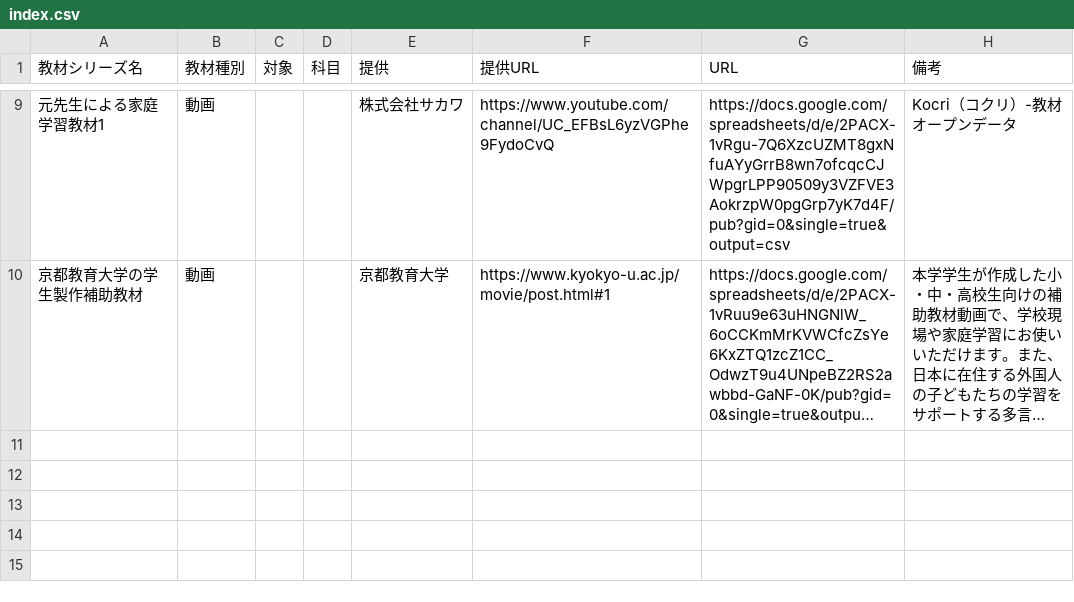
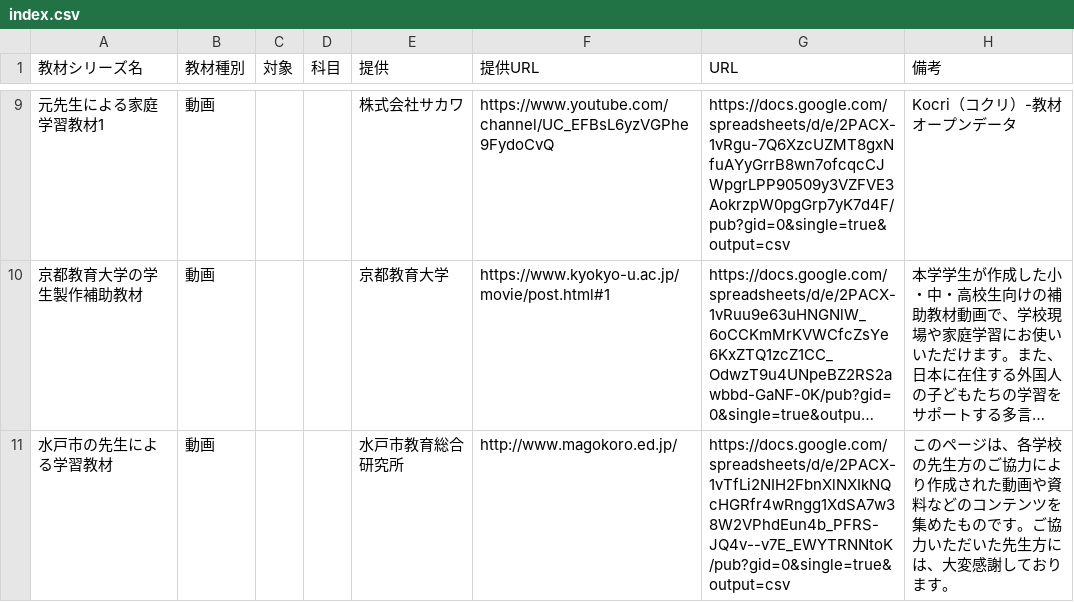
Before and after one commit to code4fukui/timetable, a CSV file: data/index.csv, drawn as a sheet; only a part is shown, gaps mark what is left out; long unchanged cells end in …; the diff names each change by its address in the sheet, - before the commit and + after, or states it on an @@ line.

```diff
--- a/data/index.csv
+++ b/data/index.csv
+row 11: 水戸市の先生による学習教材 | 動画 |  |  | 水戸市教育総合研究所 | http://www.magokoro.ed.jp/ | https://docs.google.com/spreadsheets/d/e/2PACX-1vTfLi2NIH2FbnXlNXIkNQcHGRfr4wRngg1XdSA7w38W2VPhdEun4b_PFRS-JQ4v--v7E_EWYTRNNtoK/pub?gid=0&single=true&output=csv | このページは、各学校の先生方のご協力により作成された動画や資料などのコンテンツを集めたものです。ご協力いただいた先生方には、大変感謝しております。
```
Also changed, not shown: data/funs.csv, 4 other files.
